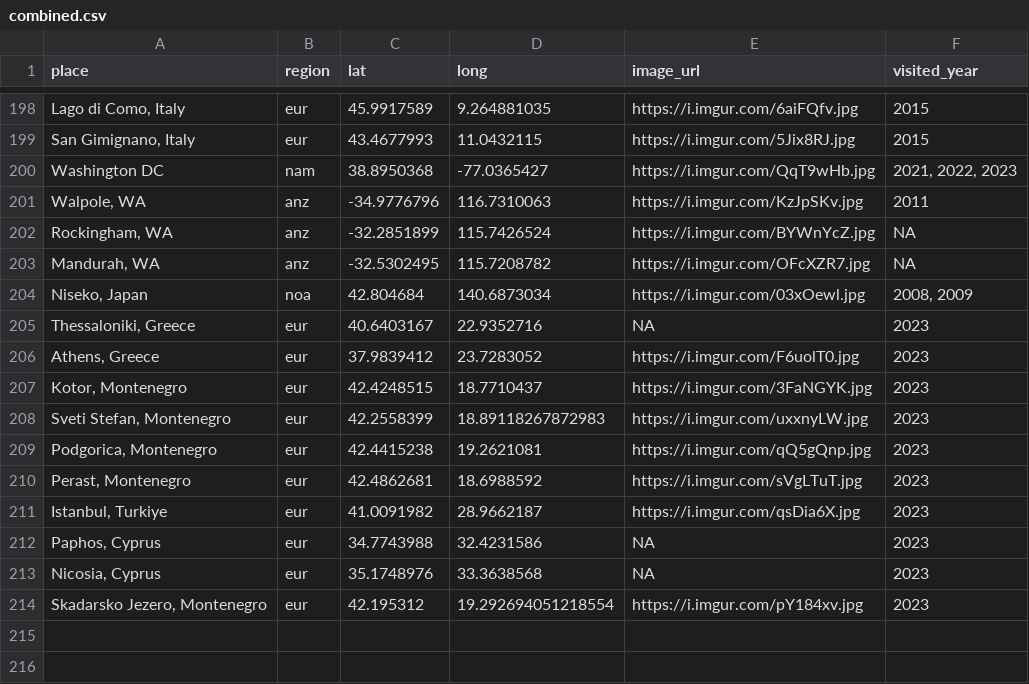
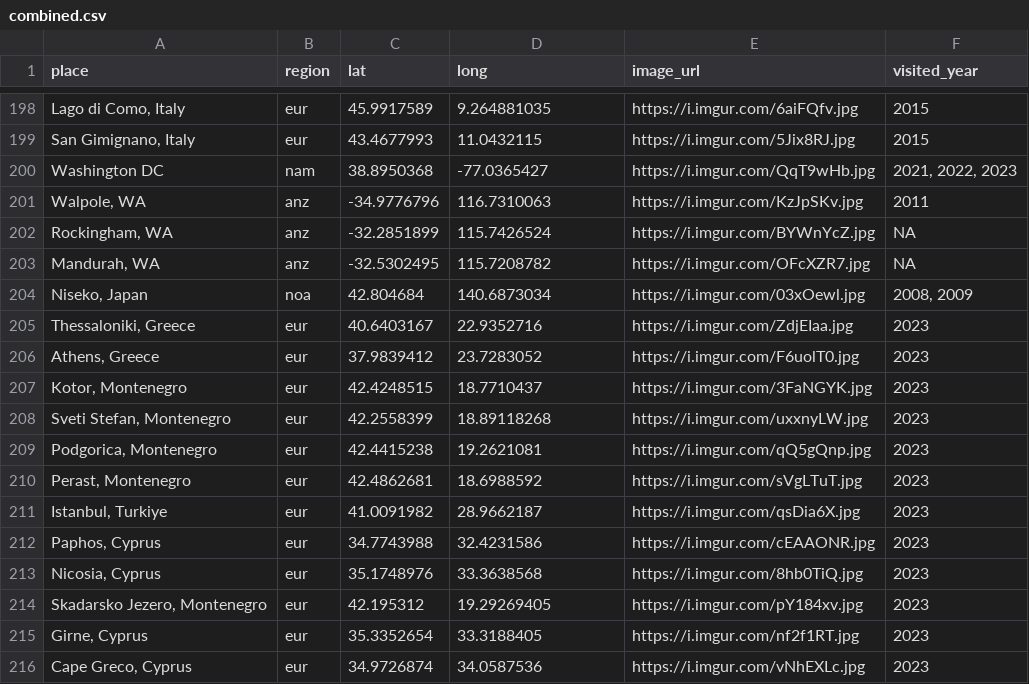
Before and after one commit to liamtk/liamtk.github.io, a CSV file: pages/pages-assets/places/combined.csv, drawn as a sheet; only a part is shown, gaps mark what is left out.

Commit message:
add photos from selanik and cyprus

```diff
--- a/pages/pages-assets/places/combined.csv
+++ b/pages/pages-assets/places/combined.csv
@@ -204,6 +204,6 @@ Washington DC,nam,38.8950368,-77.0365427,https://i.imgur.com/QqT9wHb.jpg,"2021,
 "Niseko, Japan",noa,42.804684,140.6873034,https://i.imgur.com/03xOewl.jpg,"2008, 2009"
-"Thessaloniki, Greece",eur,40.6403167,22.9352716,NA,2023
+"Thessaloniki, Greece",eur,40.6403167,22.9352716,https://i.imgur.com/ZdjEIaa.jpg,2023
 "Athens, Greece",eur,37.9839412,23.7283052,https://i.imgur.com/F6uolT0.jpg,2023
 "Kotor, Montenegro",eur,42.4248515,18.7710437,https://i.imgur.com/3FaNGYK.jpg,2023
-"Sveti Stefan, Montenegro",eur,42.2558399,18.89118267872983,https://i.imgur.com/uxxnyLW.jpg,2023
+"Sveti Stefan, Montenegro",eur,42.2558399,18.89118268,https://i.imgur.com/uxxnyLW.jpg,2023
 "Podgorica, Montenegro",eur,42.4415238,19.2621081,https://i.imgur.com/qQ5gQnp.jpg,2023
@@ -211,4 +211,6 @@ Washington DC,nam,38.8950368,-77.0365427,https://i.imgur.com/QqT9wHb.jpg,"2021,
 "Istanbul, Turkiye",eur,41.0091982,28.9662187,https://i.imgur.com/qsDia6X.jpg,2023
-"Paphos, Cyprus",eur,34.7743988,32.4231586,NA,2023
-"Nicosia, Cyprus",eur,35.1748976,33.3638568,NA,2023
-"Skadarsko Jezero, Montenegro",eur,42.195312,19.292694051218554,https://i.imgur.com/pY184xv.jpg,2023
+"Paphos, Cyprus",eur,34.7743988,32.4231586,https://i.imgur.com/cEAAONR.jpg,2023
+"Nicosia, Cyprus",eur,35.1748976,33.3638568,https://i.imgur.com/8hb0TiQ.jpg,2023
+"Skadarsko Jezero, Montenegro",eur,42.195312,19.29269405,https://i.imgur.com/pY184xv.jpg,2023
+"Girne, Cyprus",eur,35.3352654,33.3188405,https://i.imgur.com/nf2f1RT.jpg,2023
+"Cape Greco, Cyprus",eur,34.9726874,34.0587536,https://i.imgur.com/vNhEXLc.jpg,2023
```
Also changed, not shown: 1 other file.
